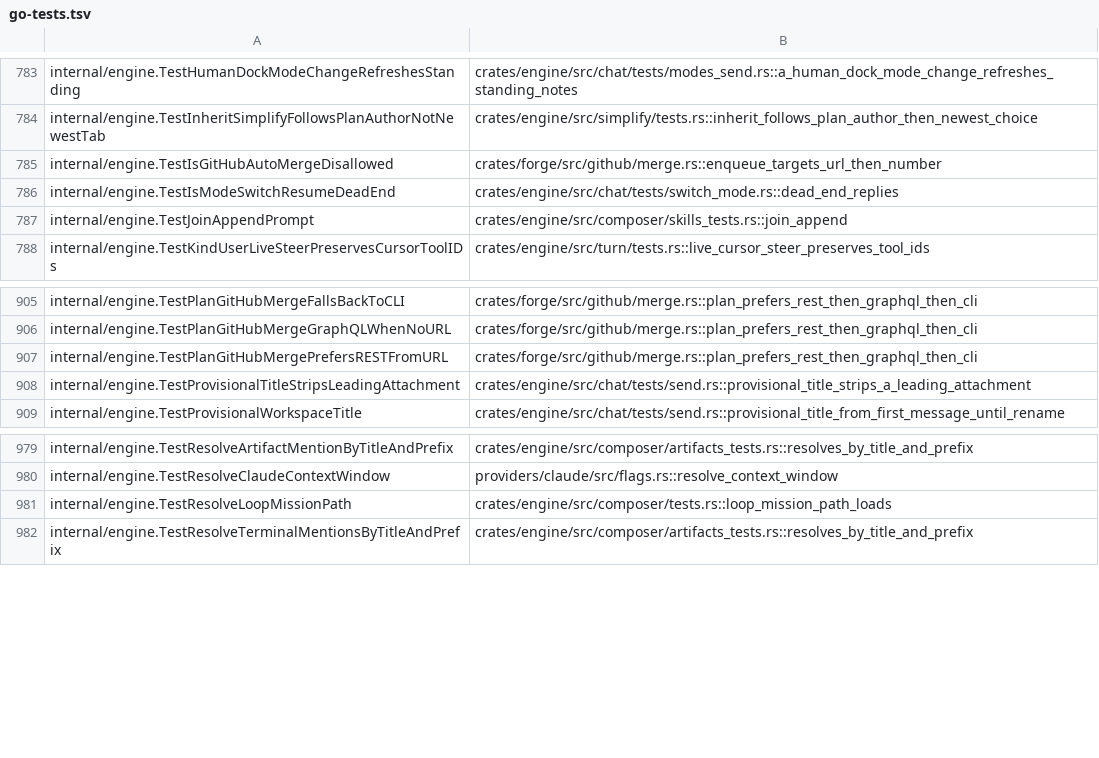
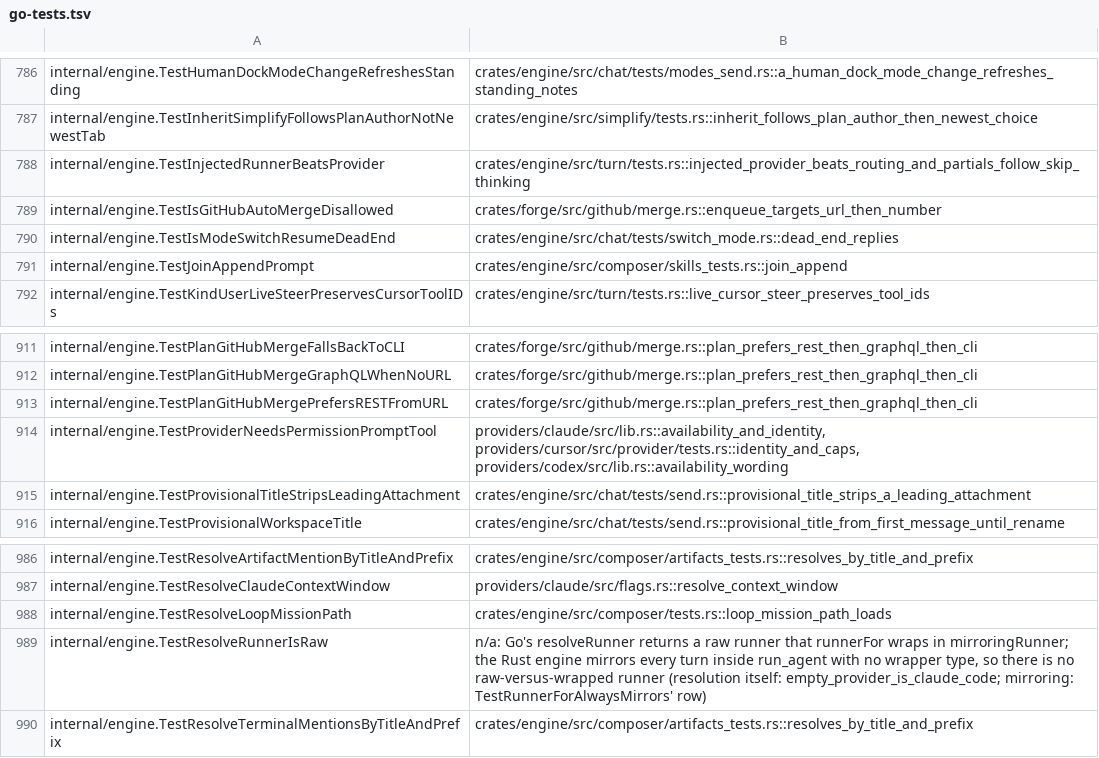
Before and after one commit to celestiaorg/recur, a TSV file: rust/tools/parity-sweep/go-tests.tsv, drawn as a sheet; only a part is shown, gaps mark what is left out; the diff covers the shown part only; the diff names each change by its address in the sheet, - before the commit and + after, or states it on an @@ line.

Commit message:
rust: engine provider routing Go tests accounted for
All ported under other names; the explicit claude-code resolve and the
claude-code/opus round trip join their tests. TestResolveRunnerIsRaw is not
applicable: the Rust engine mirrors every turn in run_agent with no wrapper
runner to tell apart.

```diff
--- a/rust/tools/parity-sweep/go-tests.tsv
+++ b/rust/tools/parity-sweep/go-tests.tsv
+row 788: internal/engine.TestInjectedRunnerBeatsProvider | crates/engine/src/turn/tests.rs::injected_provider_beats_routing_and_partials_follow_skip_thinking
+row 914: internal/engine.TestProviderNeedsPermissionPromptTool | providers/claude/src/lib.rs::availability_and_identity, providers/cursor/src/provider/tests.rs::identity_and_caps, providers/codex/src/lib.rs::availability_wording
+row 989: internal/engine.TestResolveRunnerIsRaw | n/a: Go's resolveRunner returns a raw runner that runnerFor wraps in mirroringRunner; the Rust engine mirrors every turn inside run_agent with no wrapper type, so there is no raw-versus-wrapped runner (resolution itself: empty_provider_is_claude_code; mirroring: TestRunnerForAlwaysMirrors' row)
```
Also changed, not shown: 13 added rows elsewhere in this file, 2 other files.
